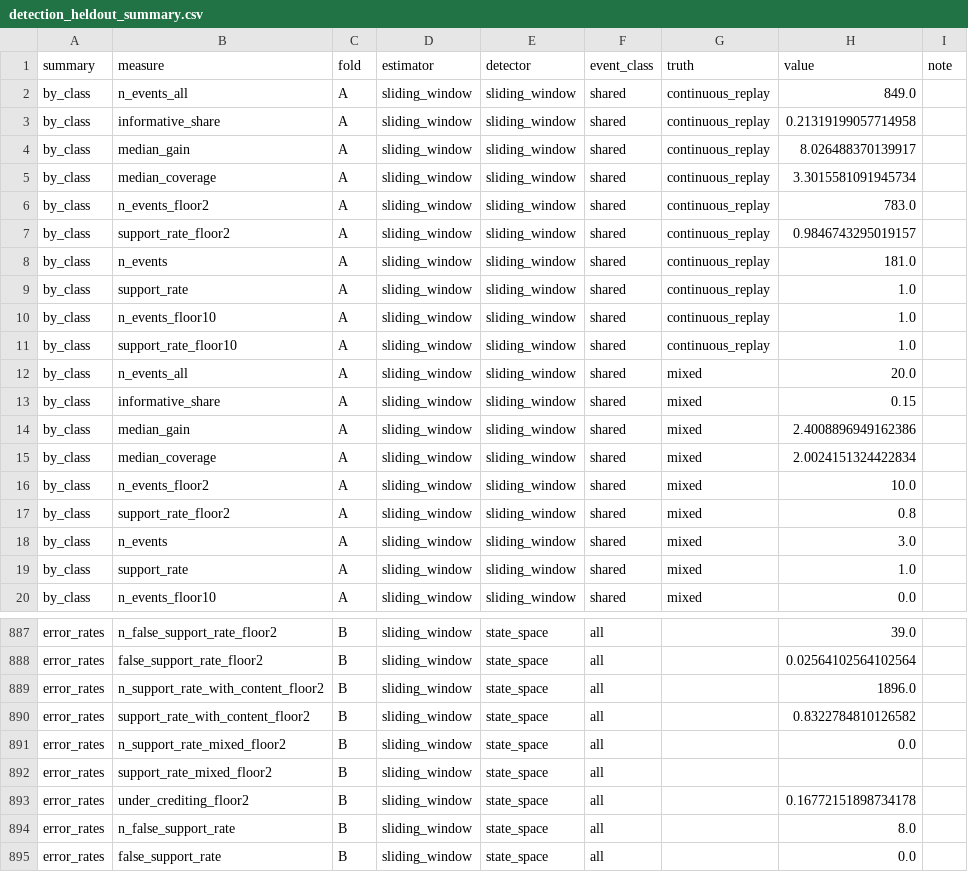
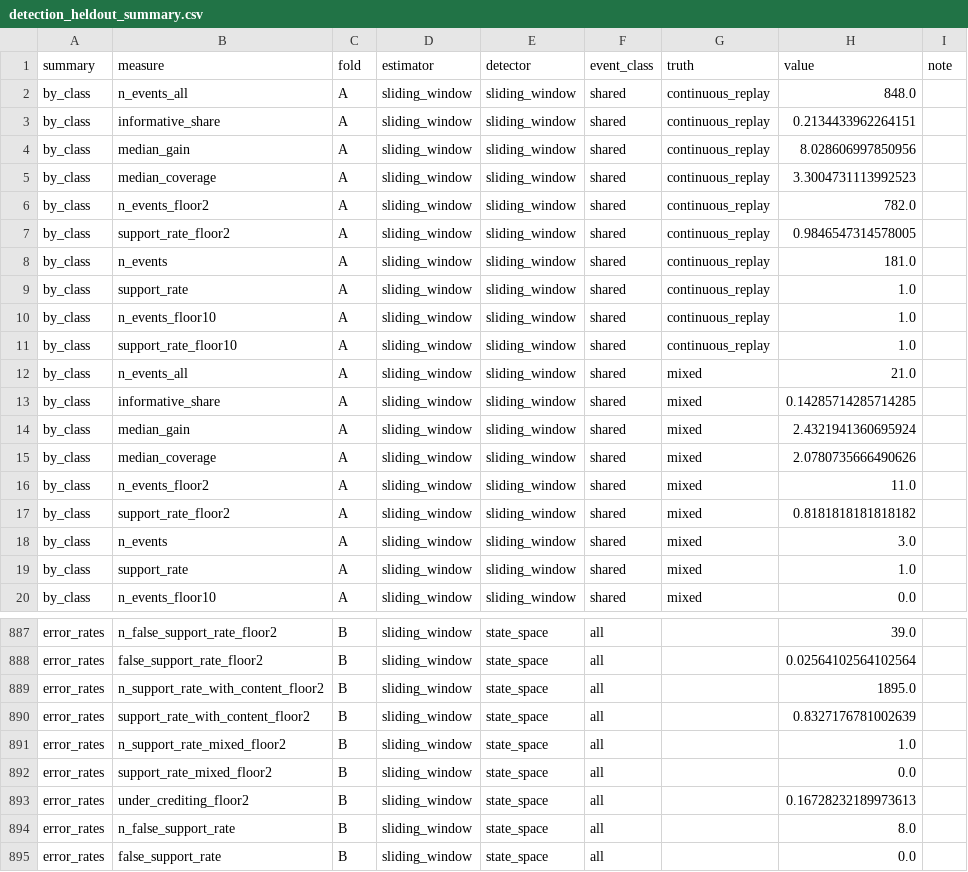
Before and after one commit to edeno/continuum-swr-replay, a CSV file: docs/design/replay_detection_comparison/detection_heldout_summary.csv, drawn as a sheet; only a part is shown, gaps mark what is left out; the diff covers the shown part only.

```diff
--- a/docs/design/replay_detection_comparison/detection_heldout_summary.csv
+++ b/docs/design/replay_detection_comparison/detection_heldout_summary.csv
@@ -1,8 +1,8 @@
 summary,measure,fold,estimator,detector,event_class,truth,value,note
-by_class,n_events_all,A,sliding_window,sliding_window,shared,continuous_replay,849.0,
-by_class,informative_share,A,sliding_window,sliding_window,shared,continuous_replay,0.21319199057714958,
-by_class,median_gain,A,sliding_window,sliding_window,shared,continuous_replay,8.026488370139917,
-by_class,median_coverage,A,sliding_window,sliding_window,shared,continuous_replay,3.3015581091945734,
-by_class,n_events_floor2,A,sliding_window,sliding_window,shared,continuous_replay,783.0,
-by_class,support_rate_floor2,A,sliding_window,sliding_window,shared,continuous_replay,0.9846743295019157,
+by_class,n_events_all,A,sliding_window,sliding_window,shared,continuous_replay,848.0,
+by_class,informative_share,A,sliding_window,sliding_window,shared,continuous_replay,0.2134433962264151,
+by_class,median_gain,A,sliding_window,sliding_window,shared,continuous_replay,8.028606997850956,
+by_class,median_coverage,A,sliding_window,sliding_window,shared,continuous_replay,3.3004731113992523,
+by_class,n_events_floor2,A,sliding_window,sliding_window,shared,continuous_replay,782.0,
+by_class,support_rate_floor2,A,sliding_window,sliding_window,shared,continuous_replay,0.9846547314578005,
 by_class,n_events,A,sliding_window,sliding_window,shared,continuous_replay,181.0,
@@ -11,8 +11,8 @@ by_class,n_events_floor10,A,sliding_window,sliding_window,shared,continuous_repl
 by_class,support_rate_floor10,A,sliding_window,sliding_window,shared,continuous_replay,1.0,
-by_class,n_events_all,A,sliding_window,sliding_window,shared,mixed,20.0,
-by_class,informative_share,A,sliding_window,sliding_window,shared,mixed,0.15,
-by_class,median_gain,A,sliding_window,sliding_window,shared,mixed,2.4008896949162386,
-by_class,median_coverage,A,sliding_window,sliding_window,shared,mixed,2.0024151324422834,
-by_class,n_events_floor2,A,sliding_window,sliding_window,shared,mixed,10.0,
-by_class,support_rate_floor2,A,sliding_window,sliding_window,shared,mixed,0.8,
+by_class,n_events_all,A,sliding_window,sliding_window,shared,mixed,21.0,
+by_class,informative_share,A,sliding_window,sliding_window,shared,mixed,0.14285714285714285,
+by_class,median_gain,A,sliding_window,sliding_window,shared,mixed,2.4321941360695924,
+by_class,median_coverage,A,sliding_window,sliding_window,shared,mixed,2.0780735666490626,
+by_class,n_events_floor2,A,sliding_window,sliding_window,shared,mixed,11.0,
+by_class,support_rate_floor2,A,sliding_window,sliding_window,shared,mixed,0.8181818181818182,
 by_class,n_events,A,sliding_window,sliding_window,shared,mixed,3.0,
@@ -888,7 +888,7 @@ error_rates,n_false_support_rate_floor2,B,sliding_window,state_space,all,,39.0,
 error_rates,false_support_rate_floor2,B,sliding_window,state_space,all,,0.02564102564102564,
-error_rates,n_support_rate_with_content_floor2,B,sliding_window,state_space,all,,1896.0,
-error_rates,support_rate_with_content_floor2,B,sliding_window,state_space,all,,0.8322784810126582,
-error_rates,n_support_rate_mixed_floor2,B,sliding_window,state_space,all,,0.0,
-error_rates,support_rate_mixed_floor2,B,sliding_window,state_space,all,,,
-error_rates,under_crediting_floor2,B,sliding_window,state_space,all,,0.16772151898734178,
+error_rates,n_support_rate_with_content_floor2,B,sliding_window,state_space,all,,1895.0,
+error_rates,support_rate_with_content_floor2,B,sliding_window,state_space,all,,0.8327176781002639,
+error_rates,n_support_rate_mixed_floor2,B,sliding_window,state_space,all,,1.0,
+error_rates,support_rate_mixed_floor2,B,sliding_window,state_space,all,,0.0,
+error_rates,under_crediting_floor2,B,sliding_window,state_space,all,,0.16728232189973613,
 error_rates,n_false_support_rate,B,sliding_window,state_space,all,,8.0,
```
Also changed, not shown: 139 edited cells elsewhere in this file.
